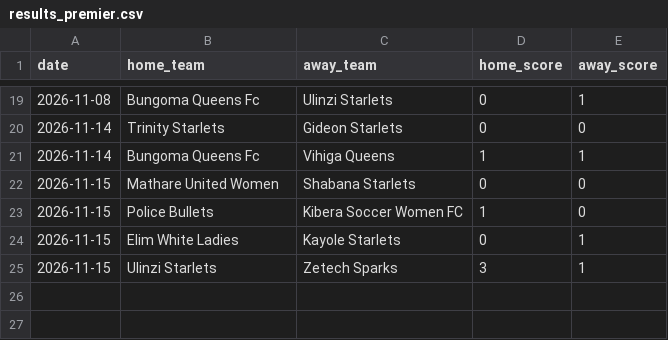
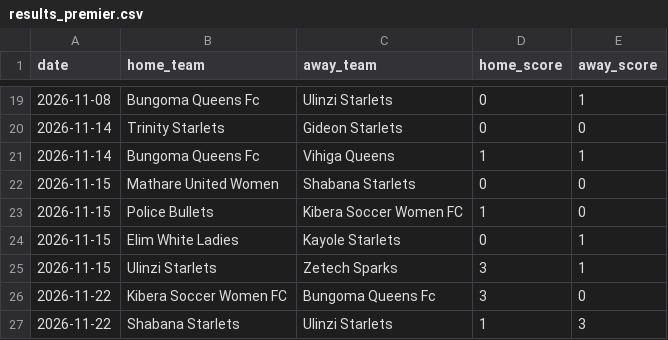
Before and after one commit to gameoncollective-create/gameon-fastapi, a CSV file: data/results_premier.csv, drawn as a sheet; only a part is shown, gaps mark what is left out.

Commit message:
Update results_premier.csv

```diff
--- a/data/results_premier.csv
+++ b/data/results_premier.csv
@@ -25 +25,3 @@ date,home_team,away_team,home_score,away_score
 2026-11-15,Ulinzi Starlets,Zetech Sparks,3,1
+2026-11-22,Kibera Soccer Women FC,Bungoma Queens Fc,3,0
+2026-11-22,Shabana Starlets,Ulinzi Starlets,1,3
```
